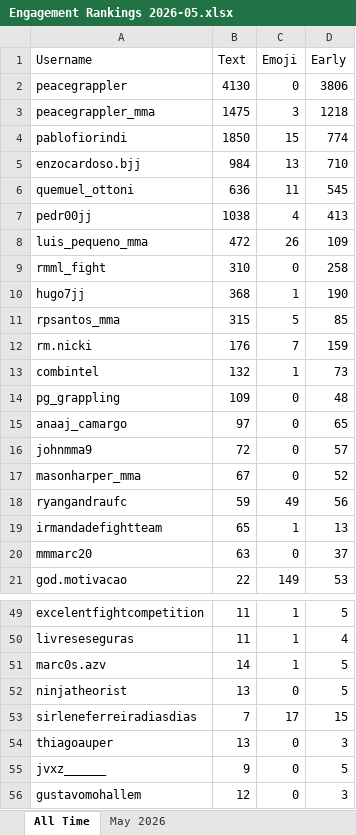
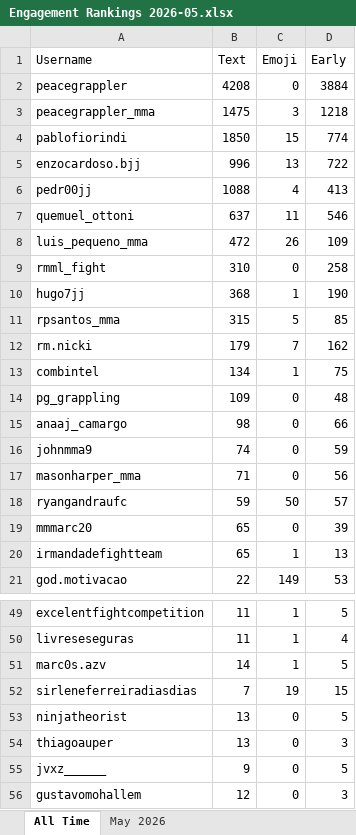
Before and after one commit to paxlucta/peace-grappler, an Excel workbook: Engagement Rankings 2026-05.xlsx, sheet All Time, drawn as a sheet; only a part is shown, gaps mark what is left out; values as stored, in another font and other column widths than the file's, no borders; removed rows and columns are numbered as before the commit, all else as after; the diff covers the shown part only; the diff names each change by its address in the sheet, - before the commit and + after, or states it on an @@ line.

```diff
--- a/Engagement Rankings 2026-05.xlsx (sheet All Time)
+++ b/Engagement Rankings 2026-05.xlsx (sheet All Time)
-B2 (Text): 4130
+B2 (Text): 4208
-D2 (Early): 3806
+D2 (Early): 3884
-B5 (Text): 984
+B5 (Text): 996
-D5 (Early): 710
+D5 (Early): 722
-row 6: quemuel_ottoni | 636 | 11 | 545
-B6 (Text): 1038
+B6 (Text): 1088
+row 7: quemuel_ottoni | 637 | 11 | 546
-B12 (Text): 176
+B12 (Text): 179
-D12 (Early): 159
+D12 (Early): 162
-B13 (Text): 132
+B13 (Text): 134
-D13 (Early): 73
+D13 (Early): 75
-B15 (Text): 97
+B15 (Text): 98
-D15 (Early): 65
+D15 (Early): 66
-B16 (Text): 72
+B16 (Text): 74
-D16 (Early): 57
+D16 (Early): 59
-B17 (Text): 67
+B17 (Text): 71
-D17 (Early): 52
+D17 (Early): 56
-C18 (Emoji): 49
+C18 (Emoji): 50
-D18 (Early): 56
+D18 (Early): 57
+row 19: mmmarc20 | 65 | 0 | 39
-row 20: mmmarc20 | 63 | 0 | 37
+row 52: sirleneferreiradiasdias | 7 | 19 | 15
-row 53: sirleneferreiradiasdias | 7 | 17 | 15
```
Also changed, not shown: 1 edited cell elsewhere in this sheet, sheet May 2026, Engagement Rankings.xlsx, 9 other files.
